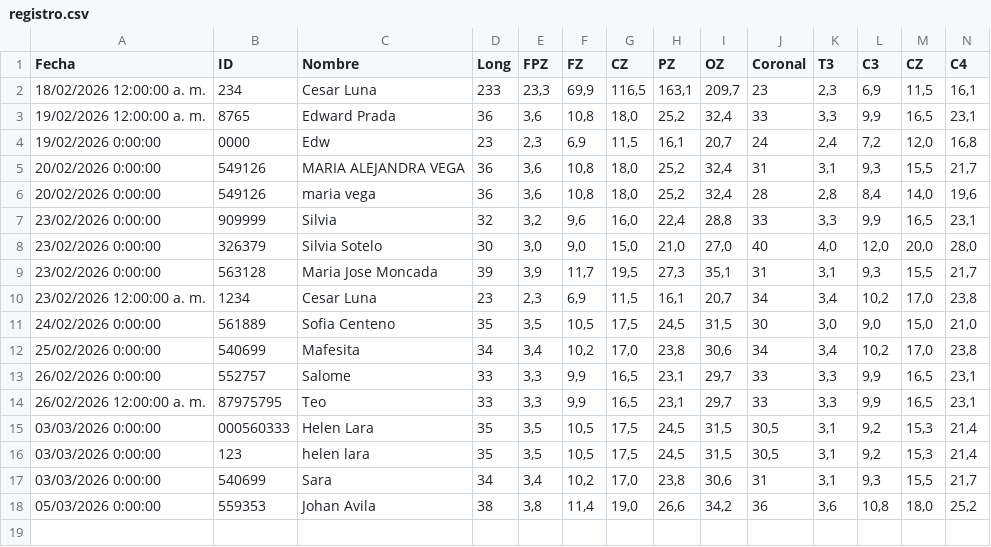
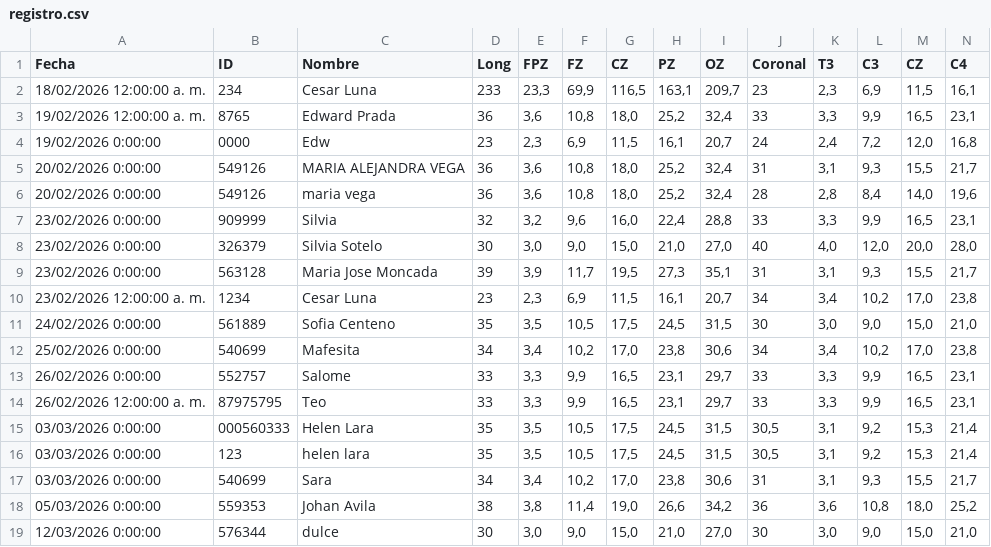
Before and after one commit to cesarl131481/csv-backend-vercel, a CSV file: registro.csv, drawn as a sheet; only a part is shown; rows hold the shown columns only; the diff names each change by its address in the sheet, - before the commit and + after, or states it on an @@ line.

Commit message:
append registro.csv

```diff
--- a/registro.csv
+++ b/registro.csv
+row 19: 12/03/2026 0:00:00 | 576344 | dulce | 30 | 3,0 | 9,0 | 15,0 | 21,0 | 27,0 | 30 | 3,0 | 9,0 | 15,0 | 21,0
```
